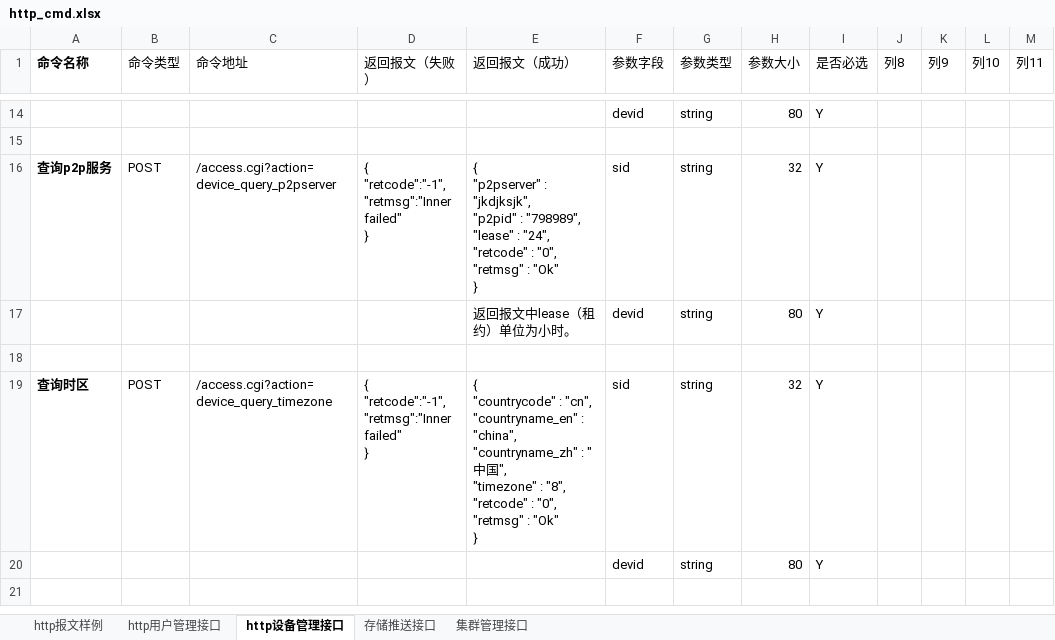
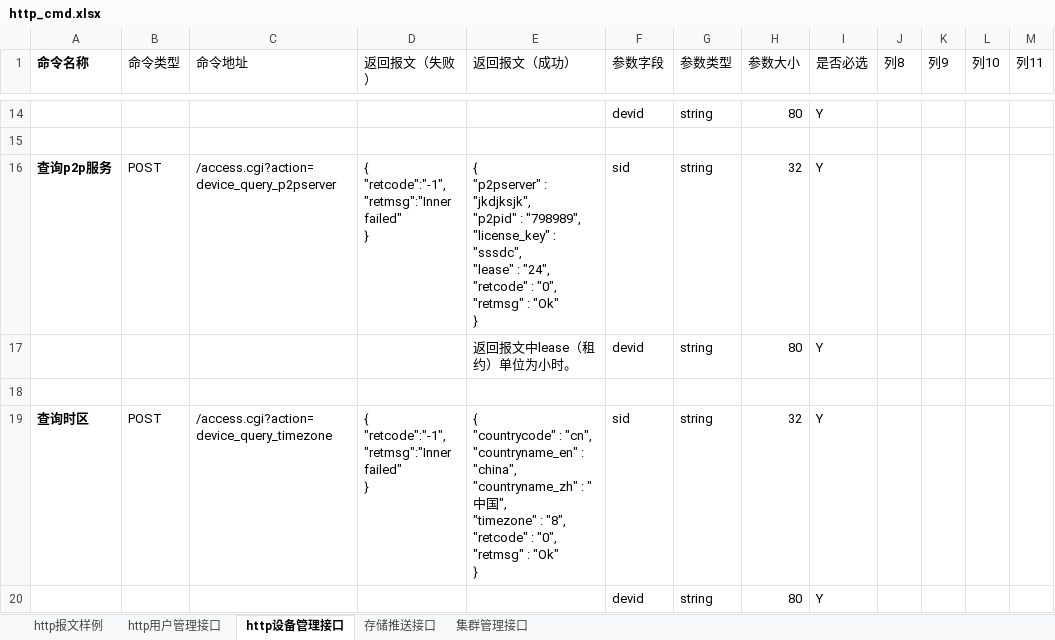
Before and after one commit to GSIL-Monitor/aicode, an Excel workbook: script/http_cmd.xlsx, sheet http设备管理接口, drawn as a sheet; only a part is shown, gaps mark what is left out; values as stored, in another font and other column widths than the file's, no borders; table styles not drawn; ↵ is a line break in a cell; the diff names each change by its address in the sheet, - before the commit and + after, or states it on an @@ line.

```diff
--- a/script/http_cmd.xlsx (sheet http设备管理接口)
+++ b/script/http_cmd.xlsx (sheet http设备管理接口)
-E16 (返回报文（成功）): …: "798989", ↵ "lease" :…
+E16 (返回报文（成功）): …: "798989", ↵ "license_key" : "sssdc", ↵ "lease" :…
```
Also changed, not shown: sheet http用户管理接口, 7 other files.
